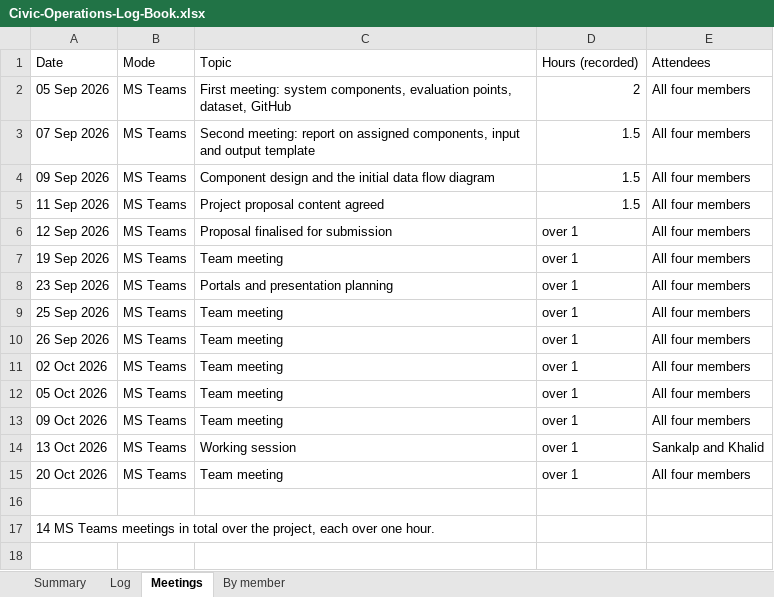
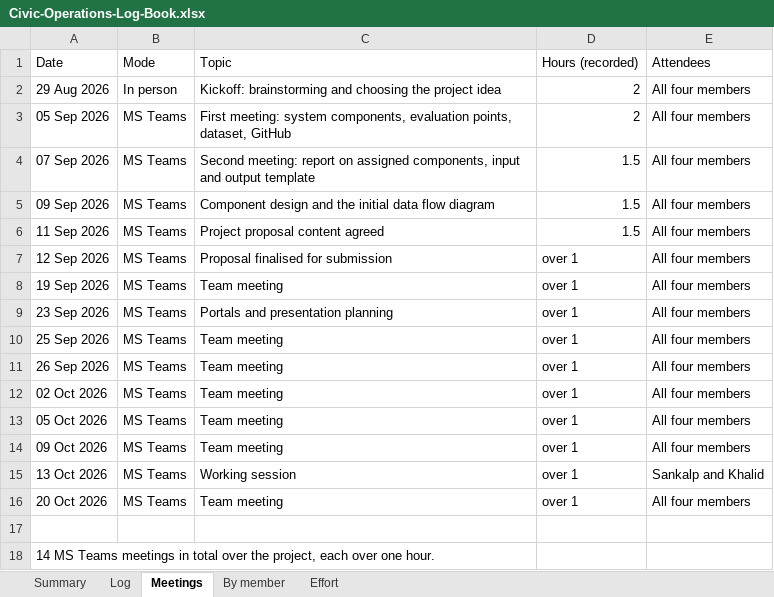
Before and after one commit to DevelopingGod/IRS-PM-2026-08-17-AIS08FT-GRP-Group23-CivicOperations, an Excel workbook: ProjectReport/Civic-Operations-Log-Book.xlsx, sheet Meetings, drawn as a sheet; values as stored, in another font and other column widths than the file's, no cell formats; the diff names each change by its address in the sheet, - before the commit and + after, or states it on an @@ line.

Commit message:
Log book: every dated piece of work and the effort per member

```diff
--- a/ProjectReport/Civic-Operations-Log-Book.xlsx (sheet Meetings)
+++ b/ProjectReport/Civic-Operations-Log-Book.xlsx (sheet Meetings)
+sheet tab: Effort
+row 2: 29 Aug 2026 | In person | Kickoff: brainstorming and choosing the project idea | 2 | All four members
```
Also changed, not shown: sheet Log, sheet By member, sheet Summary, cell formats, 1 other file.
